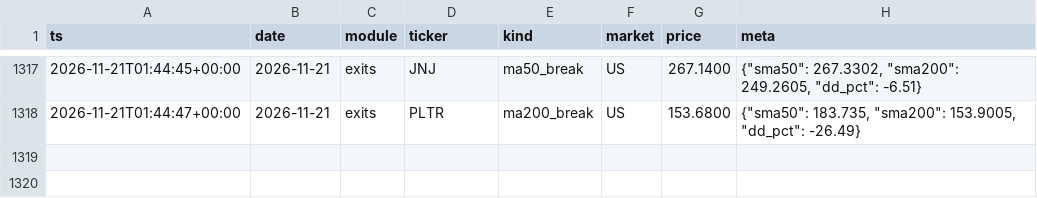
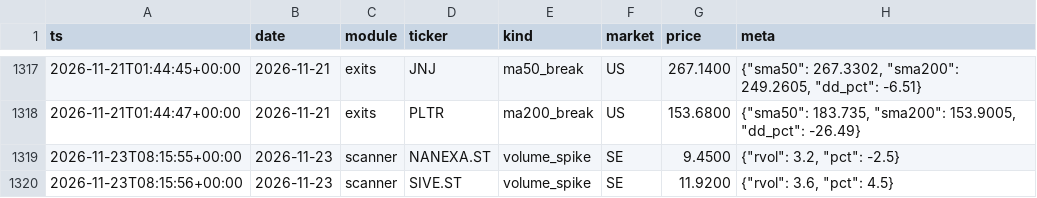
Before and after one commit to Q-stocks/borsvakt, a CSV file: log/alerts.csv, drawn as a sheet; only a part is shown, gaps mark what is left out; the diff names each change by its address in the sheet, - before the commit and + after, or states it on an @@ line.

```diff
--- a/log/alerts.csv
+++ b/log/alerts.csv
+row 1319: 2026-11-23T08:15:55+00:00 | 2026-11-23 | scanner | NANEXA.ST | volume_spike | SE | 9.4500 | {"rvol": 3.2, "pct": -2.5}
+row 1320: 2026-11-23T08:15:56+00:00 | 2026-11-23 | scanner | SIVE.ST | volume_spike | SE | 11.9200 | {"rvol": 3.6, "pct": 4.5}
```
Also changed, not shown: 1 other file.
